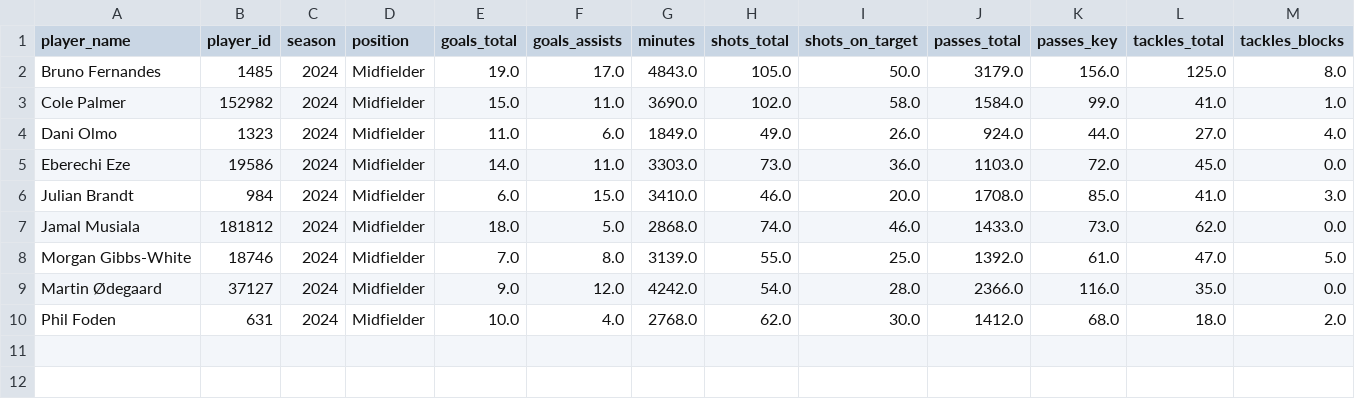
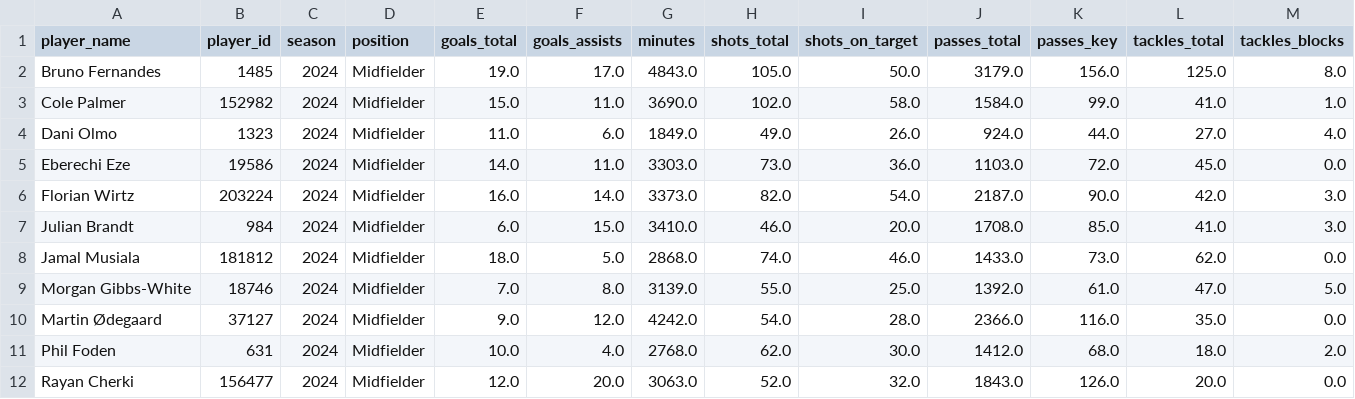
Before and after one commit to KC2005-alt/Player-Performance-Transfer-Model, a CSV file: training_data.csv, drawn as a sheet; only a part is shown; rows hold the shown columns only; the diff names each change by its address in the sheet, - before the commit and + after, or states it on an @@ line.

```diff
--- a/training_data.csv
+++ b/training_data.csv
+row 6: Florian Wirtz | 203224 | 2024 | Midfielder | 16.0 | 14.0 | 3373.0 | 82.0 | 54.0 | 2187.0 | 90.0 | 42.0 | 3.0
+row 12: Rayan Cherki | 156477 | 2024 | Midfielder | 12.0 | 20.0 | 3063.0 | 52.0 | 32.0 | 1843.0 | 126.0 | 20.0 | 0.0
```
Also changed, not shown: player_stats.csv, 1 other file.
